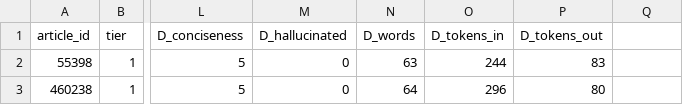
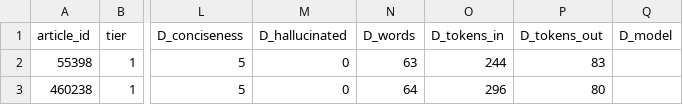
Before and after one commit to gamug/portfolio-nlp, a CSV file: docs/summarization_results_2026_11_15/deepseek_vs_current.csv, drawn as a sheet; only a part is shown, gaps mark what is left out; the diff names each change by its address in the sheet, - before the commit and + after, or states it on an @@ line.

```diff
--- a/docs/summarization_results_2026_11_15/deepseek_vs_current.csv
+++ b/docs/summarization_results_2026_11_15/deepseek_vs_current.csv
-Q1: (empty)
+Q1: D_model
```
Also changed, not shown: 14 other files.
